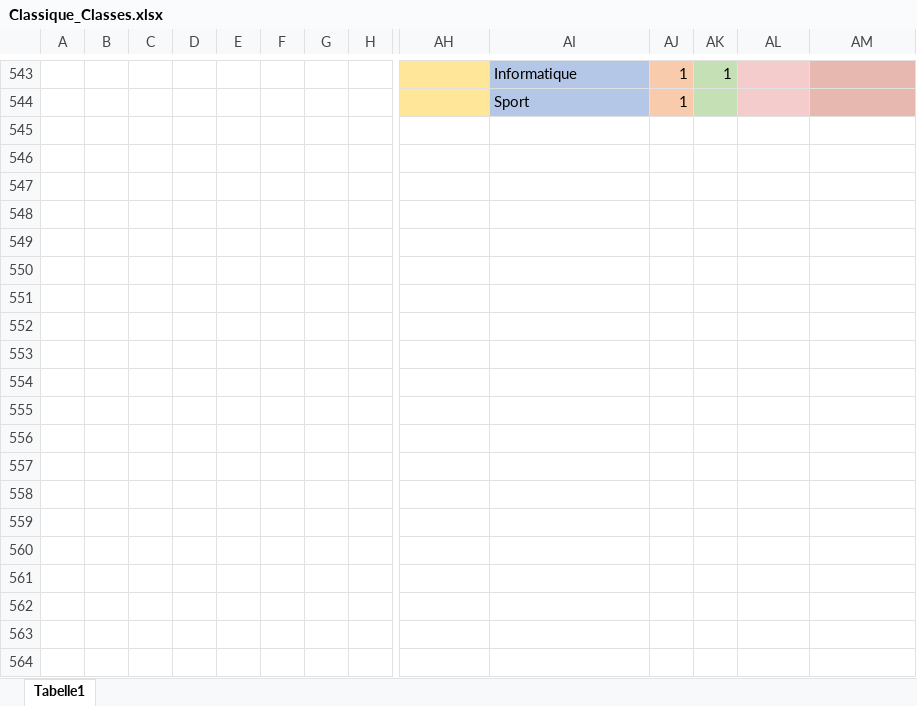
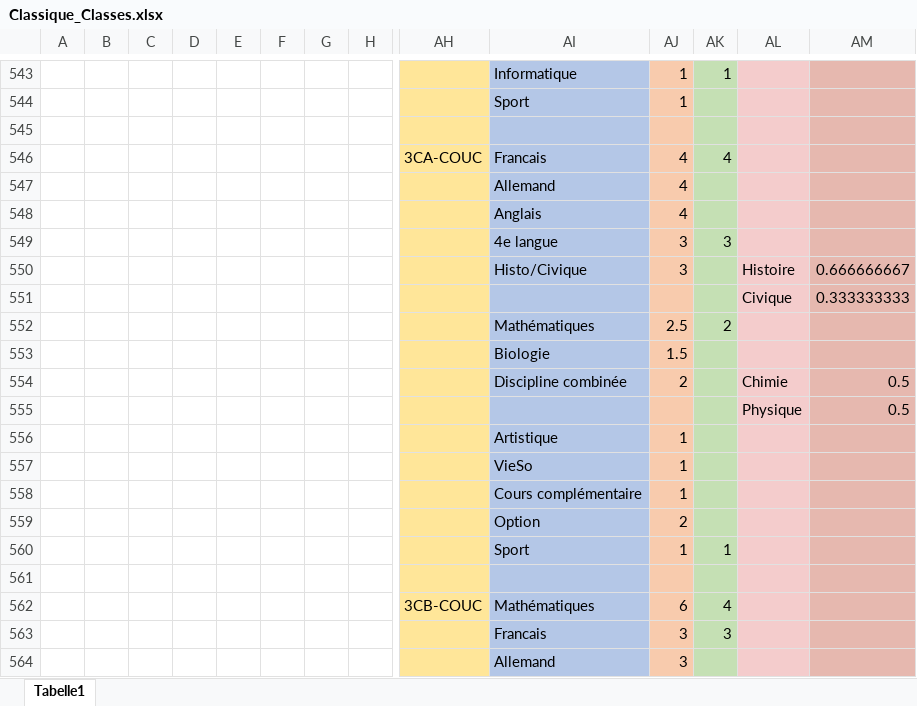
Before and after one commit to Felix3qH4/Luxembourgish_Lycee_Classes, an Excel workbook: Classique_Classes.xlsx, sheet Tabelle1, drawn as a sheet; only a part is shown, gaps mark what is left out; values as stored, in another font and other column widths than the file's, no borders; rows hold the shown columns only; the diff covers the shown part only; the diff names each change by its address in the sheet, - before the commit and + after, or states it on an @@ line.

Commit message:
Added 3eme classique COUC classes

```diff
--- a/Classique_Classes.xlsx (sheet Tabelle1)
+++ b/Classique_Classes.xlsx (sheet Tabelle1)
+row 545: (empty)
+row 546:  |  |  |  |  |  |  |  | 3CA-COUC | Francais | 4 | 4
+row 547:  |  |  |  |  |  |  |  |  | Allemand | 4
+row 548:  |  |  |  |  |  |  |  |  | Anglais | 4
+row 549:  |  |  |  |  |  |  |  |  | 4e langue | 3 | 3
+row 550:  |  |  |  |  |  |  |  |  | Histo/Civique | 3 |  | Histoire | 0.666666667
+row 551:  |  |  |  |  |  |  |  |  |  |  |  | Civique | 0.333333333
+row 552:  |  |  |  |  |  |  |  |  | Mathématiques | 2.5 | 2
+row 553:  |  |  |  |  |  |  |  |  | Biologie | 1.5
+row 554:  |  |  |  |  |  |  |  |  | Discipline combinée | 2 |  | Chimie | 0.5
+row 555:  |  |  |  |  |  |  |  |  |  |  |  | Physique | 0.5
+row 556:  |  |  |  |  |  |  |  |  | Artistique | 1
+row 557:  |  |  |  |  |  |  |  |  | VieSo | 1
+row 558:  |  |  |  |  |  |  |  |  | Cours complémentaire | 1
+row 559:  |  |  |  |  |  |  |  |  | Option | 2
+row 560:  |  |  |  |  |  |  |  |  | Sport | 1 | 1
+row 561: (empty)
+row 562:  |  |  |  |  |  |  |  | 3CB-COUC | Mathématiques | 6 | 4
+row 563:  |  |  |  |  |  |  |  |  | Francais | 3 | 3
+row 564:  |  |  |  |  |  |  |  |  | Allemand | 3
```
Also changed, not shown: 95 added rows elsewhere in this sheet, Lesson_Names.xlsx.
